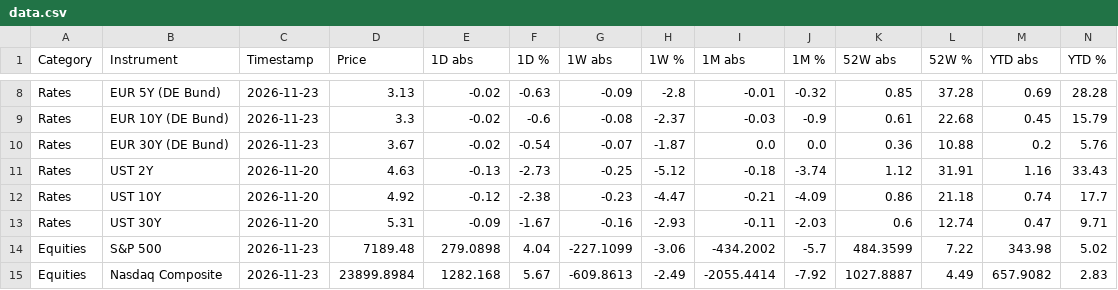
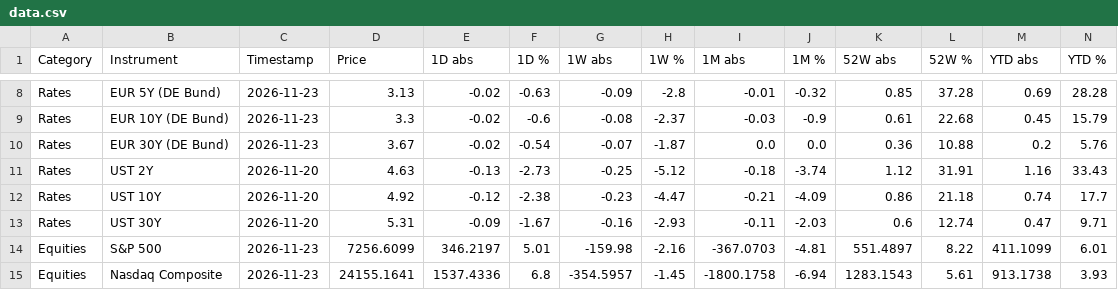
Before and after one commit to FloKlinge/finance-dashboard, a CSV file: data.csv, drawn as a sheet; only a part is shown, gaps mark what is left out; the diff covers the shown part only.

```diff
--- a/data.csv
+++ b/data.csv
@@ -13,3 +13,3 @@ Rates,UST 10Y,2026-11-20,4.92,-0.12,-2.38,-0.23,-4.47,-0.21,-4.09,0.86,21.18,0.7
 Rates,UST 30Y,2026-11-20,5.31,-0.09,-1.67,-0.16,-2.93,-0.11,-2.03,0.6,12.74,0.47,9.71
-Equities,S&P 500,2026-11-23,7189.48,279.0898,4.04,-227.1099,-3.06,-434.2002,-5.7,484.3599,7.22,343.98,5.02
-Equities,Nasdaq Composite,2026-11-23,23899.8984,1282.168,5.67,-609.8613,-2.49,-2055.4414,-7.92,1027.8887,4.49,657.9082,2.83
+Equities,S&P 500,2026-11-23,7256.6099,346.2197,5.01,-159.98,-2.16,-367.0703,-4.81,551.4897,8.22,411.1099,6.01
+Equities,Nasdaq Composite,2026-11-23,24155.1641,1537.4336,6.8,-354.5957,-1.45,-1800.1758,-6.94,1283.1543,5.61,913.1738,3.93
```
Also changed, not shown: 110 edited cells elsewhere in this file, 1 other file.
